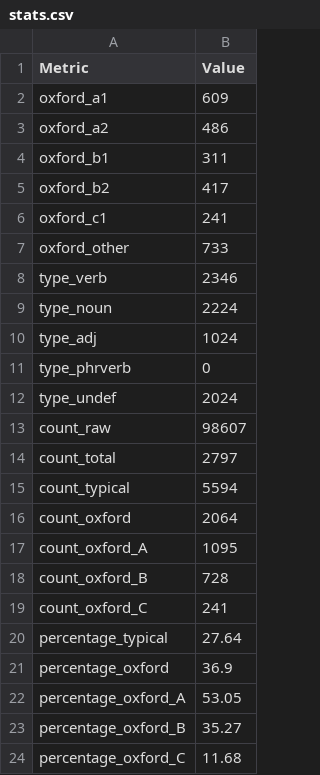
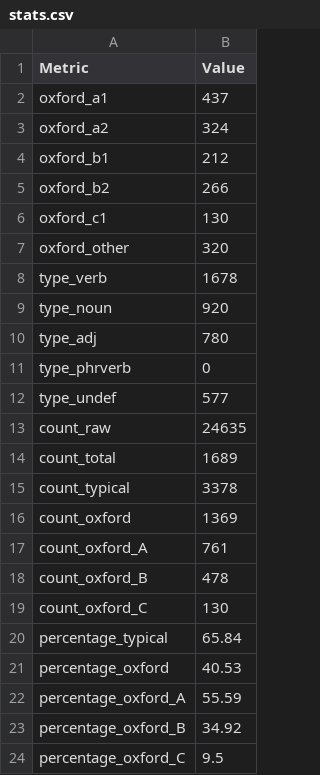
Before and after one commit to dovenokan/english-wordlister, a CSV file: backend/uploads/stats.csv, drawn as a sheet.

```diff
--- a/backend/uploads/stats.csv
+++ b/backend/uploads/stats.csv
@@ -1,24 +1,24 @@
 Metric,Value
-oxford_a1,609
-oxford_a2,486
-oxford_b1,311
-oxford_b2,417
-oxford_c1,241
-oxford_other,733
-type_verb,2346
-type_noun,2224
-type_adj,1024
+oxford_a1,437
+oxford_a2,324
+oxford_b1,212
+oxford_b2,266
+oxford_c1,130
+oxford_other,320
+type_verb,1678
+type_noun,920
+type_adj,780
 type_phrverb,0
-type_undef,2024
-count_raw,98607
-count_total,2797
-count_typical,5594
-count_oxford,2064
-count_oxford_A,1095
-count_oxford_B,728
-count_oxford_C,241
-percentage_typical,27.64
-percentage_oxford,36.9
-percentage_oxford_A,53.05
-percentage_oxford_B,35.27
-percentage_oxford_C,11.68
+type_undef,577
+count_raw,24635
+count_total,1689
+count_typical,3378
+count_oxford,1369
+count_oxford_A,761
+count_oxford_B,478
+count_oxford_C,130
+percentage_typical,65.84
+percentage_oxford,40.53
+percentage_oxford_A,55.59
+percentage_oxford_B,34.92
+percentage_oxford_C,9.5
```
Also changed, not shown: 15 other files.
